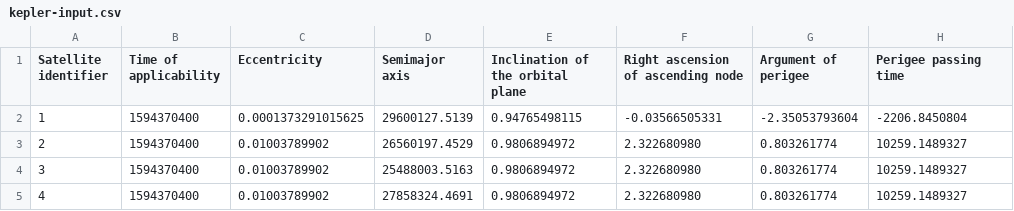
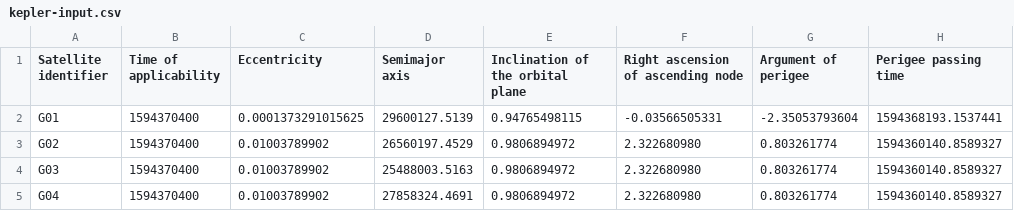
Before and after one commit to spanikp/ProcessYUMA, a CSV file: data/kepler-input.csv, drawn as a sheet.

Commit message:
Update readme and Kepler elements input file in examples

```diff
--- a/data/kepler-input.csv
+++ b/data/kepler-input.csv
@@ -1,5 +1,5 @@
 Satellite identifier,Time of applicability,Eccentricity,Semimajor axis,Inclination of the orbital plane,Right ascension of ascending node,Argument of perigee,Perigee passing time
-1,1594370400,0.0001373291015625,29600127.5139,0.94765498115,-0.03566505331,-2.35053793604,-2206.8450804
-2,1594370400,0.01003789902,26560197.4529,0.9806894972,2.322680980,0.803261774,10259.1489327
-3,1594370400,0.01003789902,25488003.5163,0.9806894972,2.322680980,0.803261774,10259.1489327
-4,1594370400,0.01003789902,27858324.4691,0.9806894972,2.322680980,0.803261774,10259.1489327
+G01,1594370400,0.0001373291015625,29600127.5139,0.94765498115,-0.03566505331,-2.35053793604,1594368193.1537441
+G02,1594370400,0.01003789902,26560197.4529,0.9806894972,2.322680980,0.803261774,1594360140.8589327
+G03,1594370400,0.01003789902,25488003.5163,0.9806894972,2.322680980,0.803261774,1594360140.8589327
+G04,1594370400,0.01003789902,27858324.4691,0.9806894972,2.322680980,0.803261774,1594360140.8589327
```
Also changed, not shown: 1 other file.
